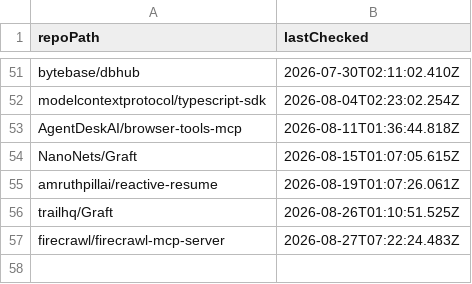
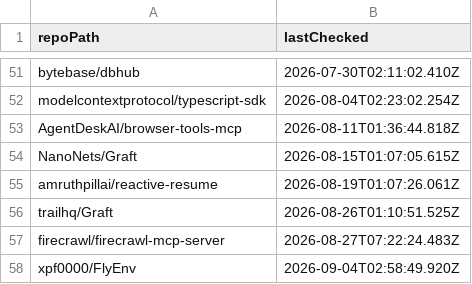
Before and after one commit to ThatGuySam/mcp-almanac, a CSV file: data/non-servers.csv, drawn as a sheet; only a part is shown, gaps mark what is left out; the diff names each change by its address in the sheet, - before the commit and + after, or states it on an @@ line.

```diff
--- a/data/non-servers.csv
+++ b/data/non-servers.csv
+row 58: xpf0000/FlyEnv | 2026-09-04T02:58:49.920Z
```
Also changed, not shown: 9 other files.
